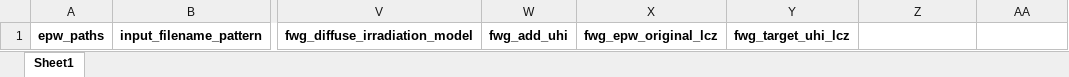
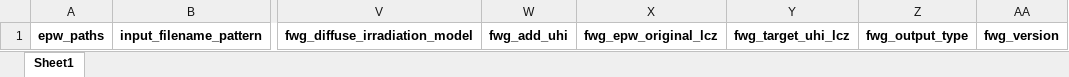
Before and after one commit to dsanchez-garcia/pyfwg, an Excel workbook: pyfwg/tutorials/my_parametric_study.xlsx, sheet Sheet1, drawn as a sheet; only a part is shown, gaps mark what is left out; values as stored, in another font and other column widths than the file's, no borders; the diff names each change by its address in the sheet, - before the commit and + after, or states it on an @@ line.

Commit message:
feat: Introduce core morphing workflow base class, supporting utilities, and tutorial examples.

```diff
--- a/pyfwg/tutorials/my_parametric_study.xlsx (sheet Sheet1)
+++ b/pyfwg/tutorials/my_parametric_study.xlsx (sheet Sheet1)
-Z1: (empty)
+Z1: fwg_output_type
-AA1: (empty)
+AA1: fwg_version
```
Also changed, not shown: 4 other files.
